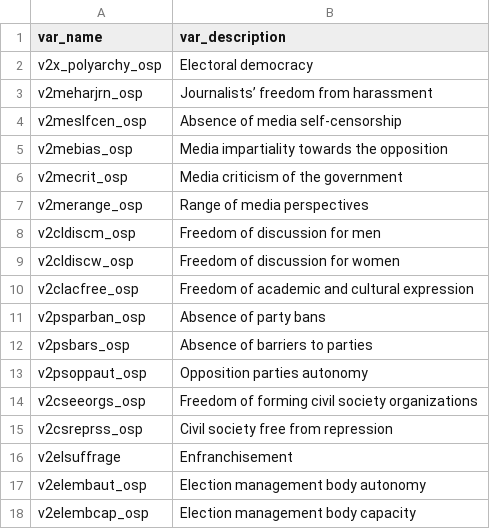
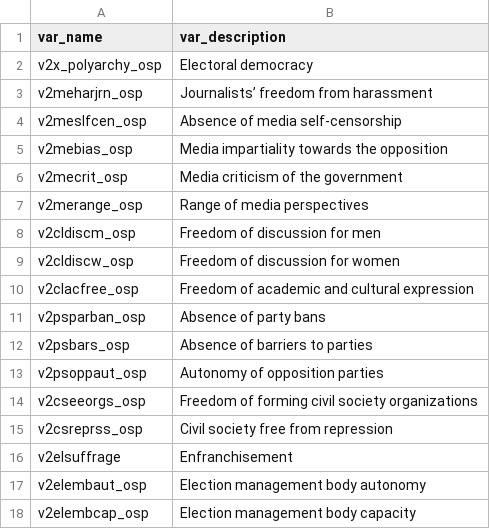
Before and after one commit to jmedzihorsky/jmedzihorsky.github.io, a CSV file: aux/descriptions.csv, drawn as a sheet.

Commit message:
minor stylistic adjustment

```diff
--- a/aux/descriptions.csv
+++ b/aux/descriptions.csv
@@ -12,3 +12,3 @@ v2psparban_osp,Absence of party bans
 v2psbars_osp,Absence of barriers to parties
-v2psoppaut_osp,Opposition parties autonomy
+v2psoppaut_osp,Autonomy of opposition parties
 v2cseeorgs_osp,Freedom of forming civil society organizations
```
